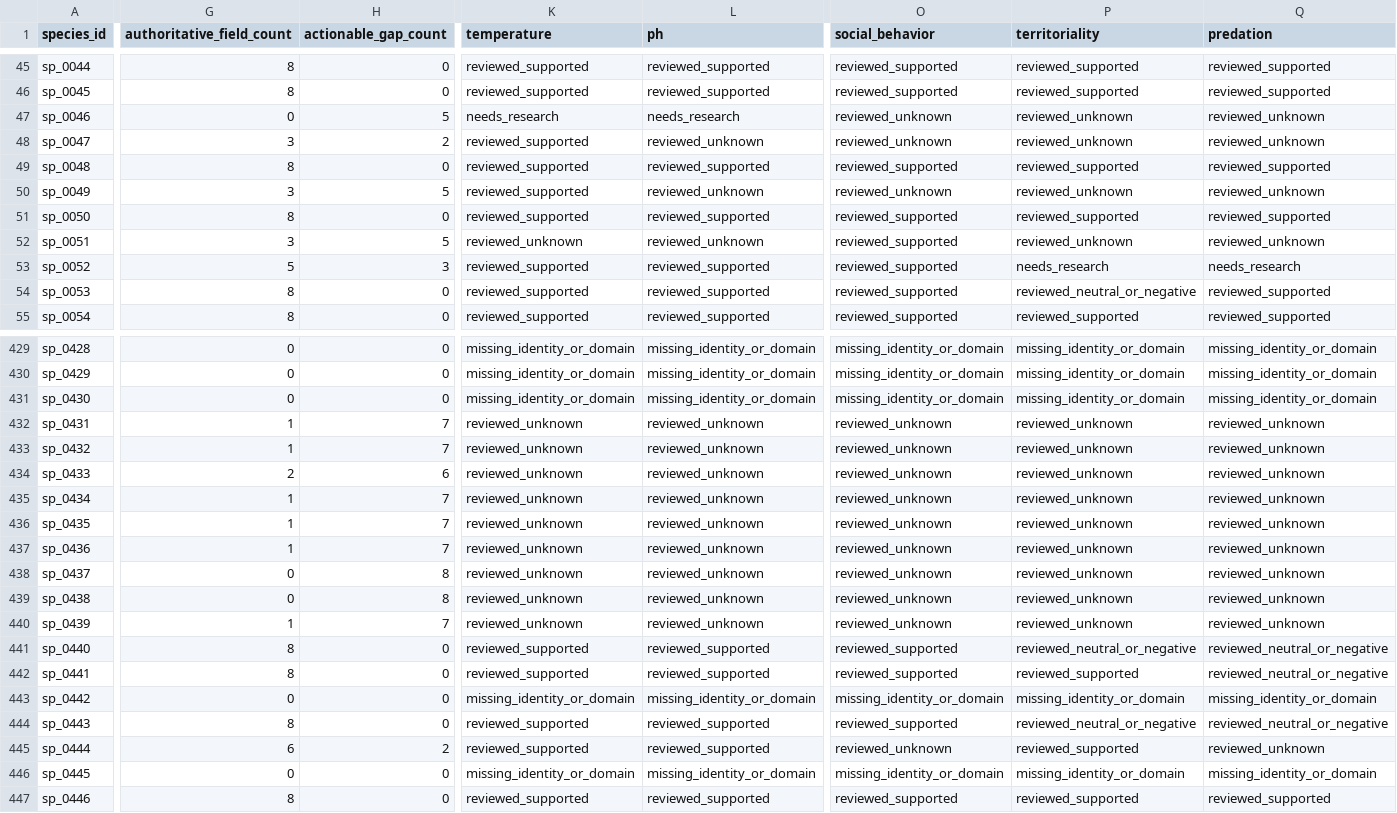
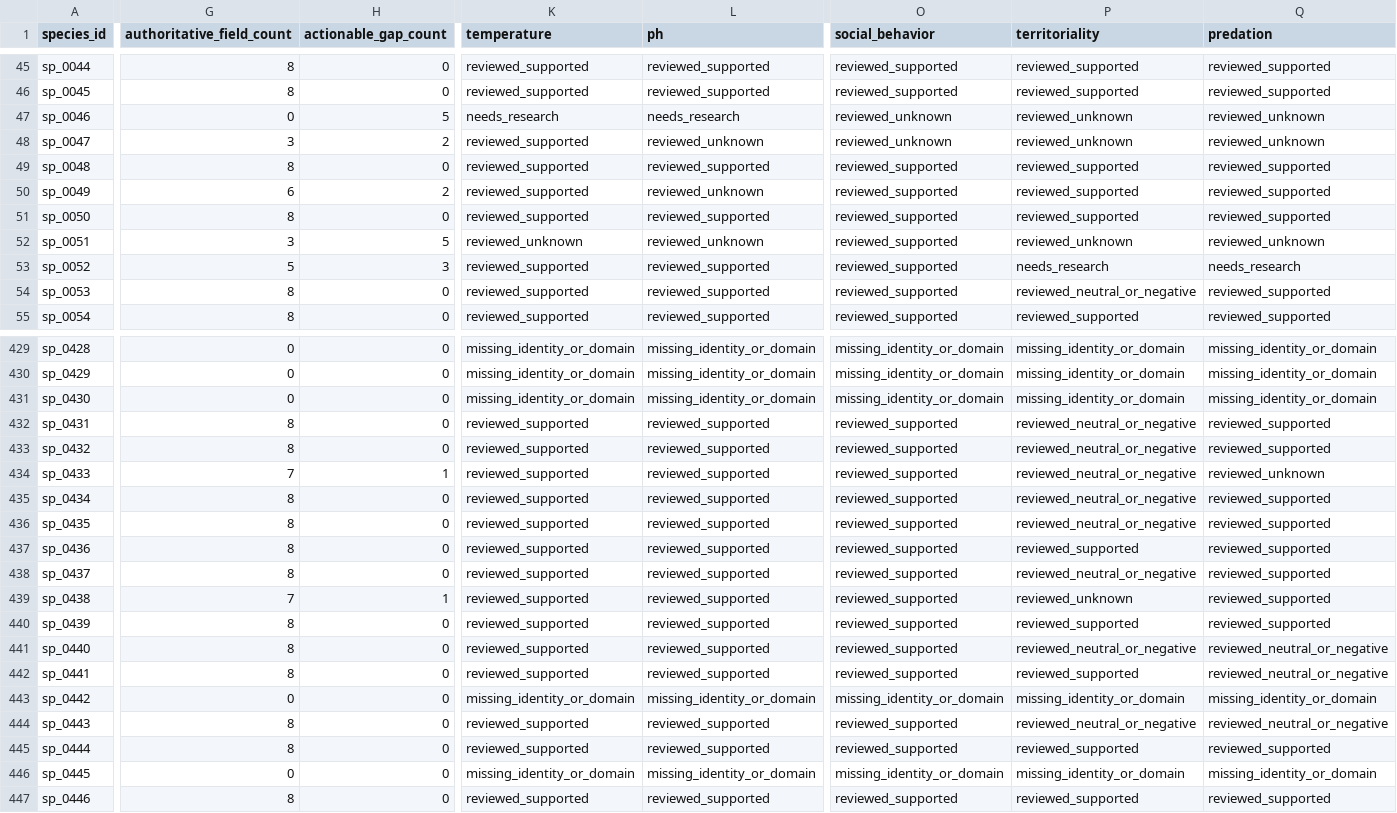
Before and after one commit to chusday97/aquaguide-tank-guide, a CSV file: docs/compatibility_core_field_coverage.csv, drawn as a sheet; only a part is shown, gaps mark what is left out; the diff covers the shown part only; the diff names each change by its address in the sheet, - before the commit and + after, or states it on an @@ line.

Commit message:
compatibility: reconcile reviewed coverage authority

```diff
--- a/docs/compatibility_core_field_coverage.csv
+++ b/docs/compatibility_core_field_coverage.csv
-G50 (authoritative_field_count): 3
+G50 (authoritative_field_count): 6
-H50 (actionable_gap_count): 5
+H50 (actionable_gap_count): 2
-O50 (social_behavior): reviewed_unknown
+O50 (social_behavior): reviewed_supported
-P50 (territoriality): reviewed_unknown
+P50 (territoriality): reviewed_supported
-Q50 (predation): reviewed_unknown
+Q50 (predation): reviewed_supported
-G432:G433 (authoritative_field_count): 1
+G432:G433 (authoritative_field_count): 8
-H432:H433 (actionable_gap_count): 7
+H432:H433 (actionable_gap_count): 0
-K432:K440 (temperature): reviewed_unknown
+K432:K440 (temperature): reviewed_supported
-L432:L440 (ph): reviewed_unknown
+L432:L440 (ph): reviewed_supported
-O432:O440 (social_behavior): reviewed_unknown
+O432:O440 (social_behavior): reviewed_supported
-P432:P436 (territoriality): reviewed_unknown
+P432:P436 (territoriality): reviewed_neutral_or_negative
-Q432:Q433 (predation): reviewed_unknown
+Q432:Q433 (predation): reviewed_supported
-G434 (authoritative_field_count): 2
+G434 (authoritative_field_count): 7
-H434 (actionable_gap_count): 6
+H434 (actionable_gap_count): 1
-G435:G437 (authoritative_field_count): 1
+G435:G437 (authoritative_field_count): 8
-H435:H437 (actionable_gap_count): 7
+H435:H437 (actionable_gap_count): 0
-Q435:Q440 (predation): reviewed_unknown
+Q435:Q440 (predation): reviewed_supported
-P437 (territoriality): reviewed_unknown
+P437 (territoriality): reviewed_supported
-G438 (authoritative_field_count): 0
+G438 (authoritative_field_count): 8
-H438 (actionable_gap_count): 8
+H438 (actionable_gap_count): 0
-P438 (territoriality): reviewed_unknown
+P438 (territoriality): reviewed_neutral_or_negative
-G439 (authoritative_field_count): 0
+G439 (authoritative_field_count): 7
-H439 (actionable_gap_count): 8
+H439 (actionable_gap_count): 1
-G440 (authoritative_field_count): 1
+G440 (authoritative_field_count): 8
-H440 (actionable_gap_count): 7
+H440 (actionable_gap_count): 0
-P440 (territoriality): reviewed_unknown
+P440 (territoriality): reviewed_supported
-G445 (authoritative_field_count): 6
+G445 (authoritative_field_count): 8
-H445 (actionable_gap_count): 2
+H445 (actionable_gap_count): 0
-O445 (social_behavior): reviewed_unknown
+O445 (social_behavior): reviewed_supported
-Q445 (predation): reviewed_unknown
+Q445 (predation): reviewed_supported
```
Also changed, not shown: 126 edited cells elsewhere in this file, 10 other files.
